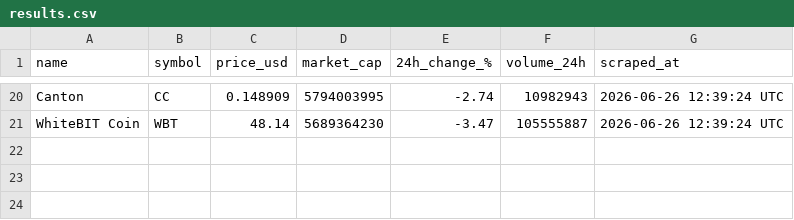
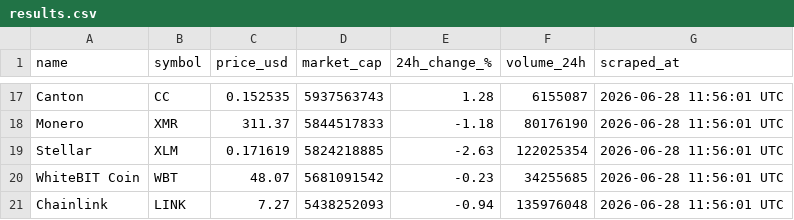
Before and after one commit to maniemami06/Web-Scraper-CSV-Exporter, a CSV file: data/results.csv, drawn as a sheet; only a part is shown, gaps mark what is left out; addresses are those after the commit; the diff covers the shown part only; the diff names each change by its address in the sheet, - before the commit and + after, or states it on an @@ line.

Commit message:
new data 6/28

```diff
--- a/data/results.csv
+++ b/data/results.csv
-C17 (price_usd): 0.148909
+C17 (price_usd): 0.152535
-D17 (market_cap): 5794003995
+D17 (market_cap): 5937563743
-E17 (24h_change_%): -2.74
+E17 (24h_change_%): 1.28
-F17 (volume_24h): 10982943
+F17 (volume_24h): 6155087
-G17 (scraped_at): 2026-06-26 12:39:24 UTC
+G17 (scraped_at): 2026-06-28 11:56:01 UTC
+row 18: Monero | XMR | 311.37 | 5844517833 | -1.18 | 80176190 | 2026-06-28 11:56:01 UTC
+row 19: Stellar | XLM | 0.171619 | 5824218885 | -2.63 | 122025354 | 2026-06-28 11:56:01 UTC
-C20 (price_usd): 48.14
+C20 (price_usd): 48.07
-D20 (market_cap): 5689364230
+D20 (market_cap): 5681091542
-E20 (24h_change_%): -3.47
+E20 (24h_change_%): -0.23
-F20 (volume_24h): 105555887
+F20 (volume_24h): 34255685
-G20 (scraped_at): 2026-06-26 12:39:24 UTC
+G20 (scraped_at): 2026-06-28 11:56:01 UTC
+row 21: Chainlink | LINK | 7.27 | 5438252093 | -0.94 | 135976048 | 2026-06-28 11:56:01 UTC
```
Also changed, not shown: 1 added row, 4 removed rows and 69 edited cells elsewhere in this file.
